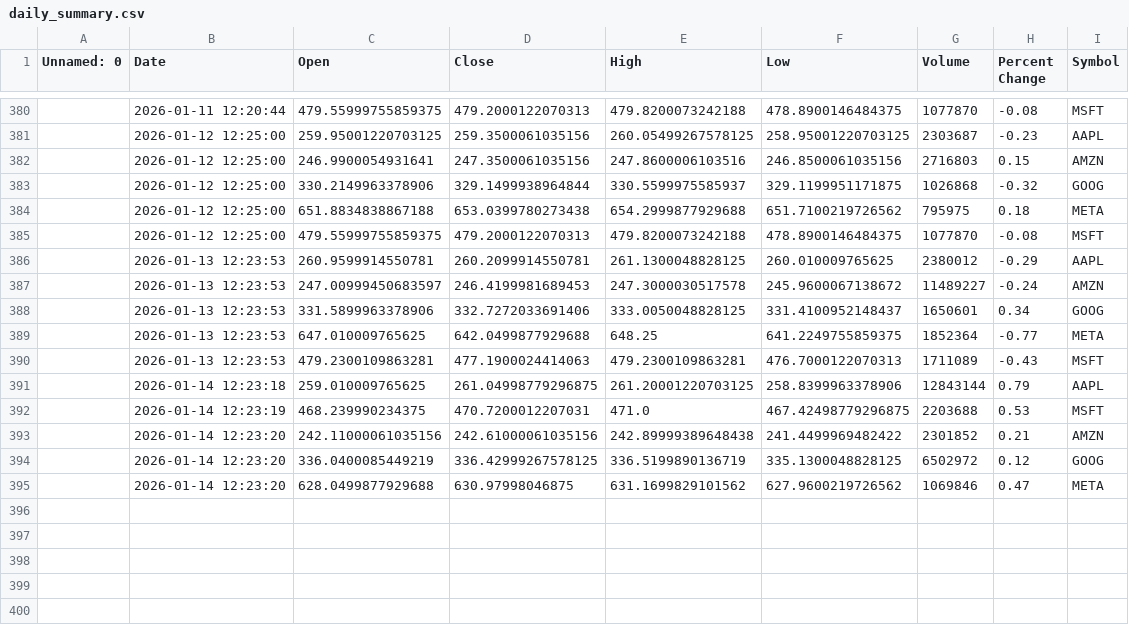
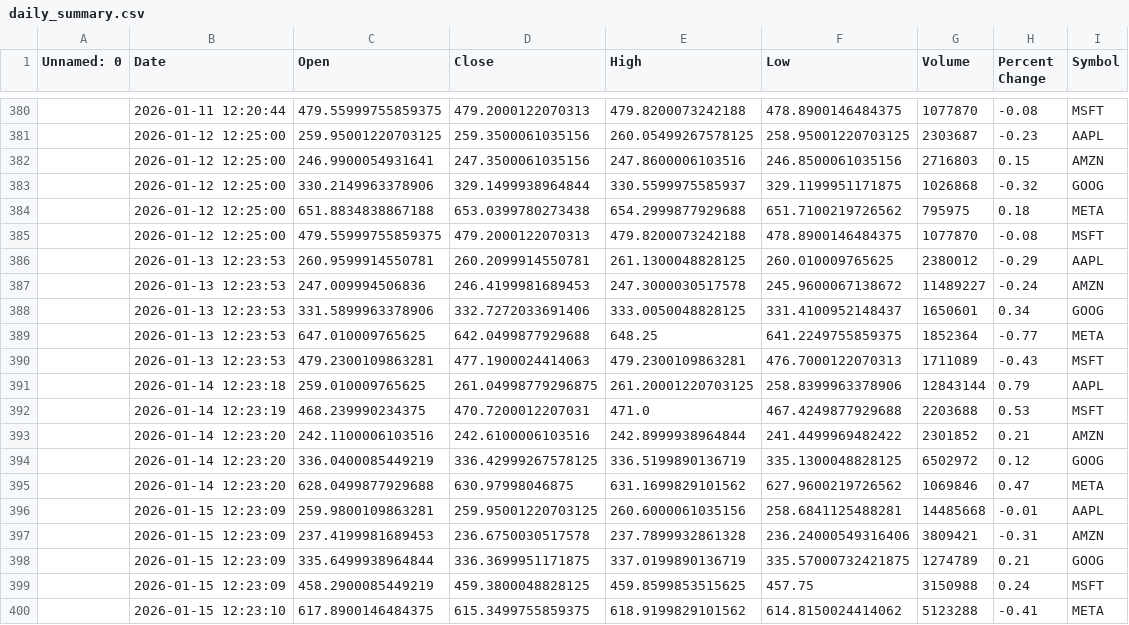
Before and after one commit to khshiptl/daily-market-insights, a CSV file: data/daily_summary.csv, drawn as a sheet; only a part is shown, gaps mark what is left out; the diff names each change by its address in the sheet, - before the commit and + after, or states it on an @@ line.

```diff
--- a/data/daily_summary.csv
+++ b/data/daily_summary.csv
-C387 (Open): 247.00999450683597
+C387 (Open): 247.009994506836
-F392 (Low): 467.42498779296875
+F392 (Low): 467.4249877929688
-C393 (Open): 242.11000061035156
+C393 (Open): 242.1100006103516
-D393 (Close): 242.61000061035156
+D393 (Close): 242.6100006103516
-E393 (High): 242.89999389648438
+E393 (High): 242.8999938964844
+row 396:  | 2026-01-15 12:23:09 | 259.9800109863281 | 259.95001220703125 | 260.6000061035156 | 258.6841125488281 | 14485668 | -0.01 | AAPL
+row 397:  | 2026-01-15 12:23:09 | 237.4199981689453 | 236.6750030517578 | 237.7899932861328 | 236.24000549316406 | 3809421 | -0.31 | AMZN
+row 398:  | 2026-01-15 12:23:09 | 335.6499938964844 | 336.3699951171875 | 337.0199890136719 | 335.57000732421875 | 1274789 | 0.21 | GOOG
+row 399:  | 2026-01-15 12:23:09 | 458.2900085449219 | 459.3800048828125 | 459.8599853515625 | 457.75 | 3150988 | 0.24 | MSFT
+row 400:  | 2026-01-15 12:23:10 | 617.8900146484375 | 615.3499755859375 | 618.9199829101562 | 614.8150024414062 | 5123288 | -0.41 | META
```
